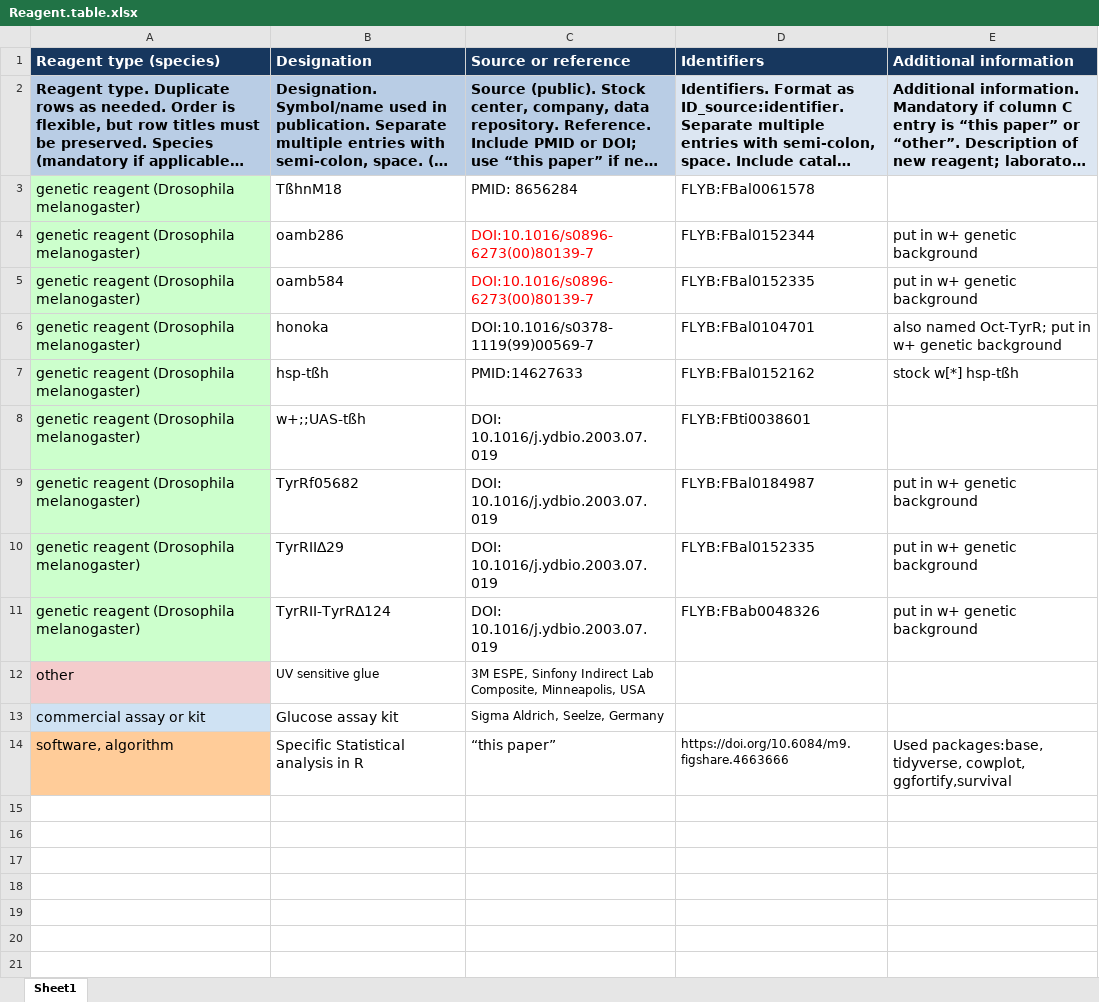
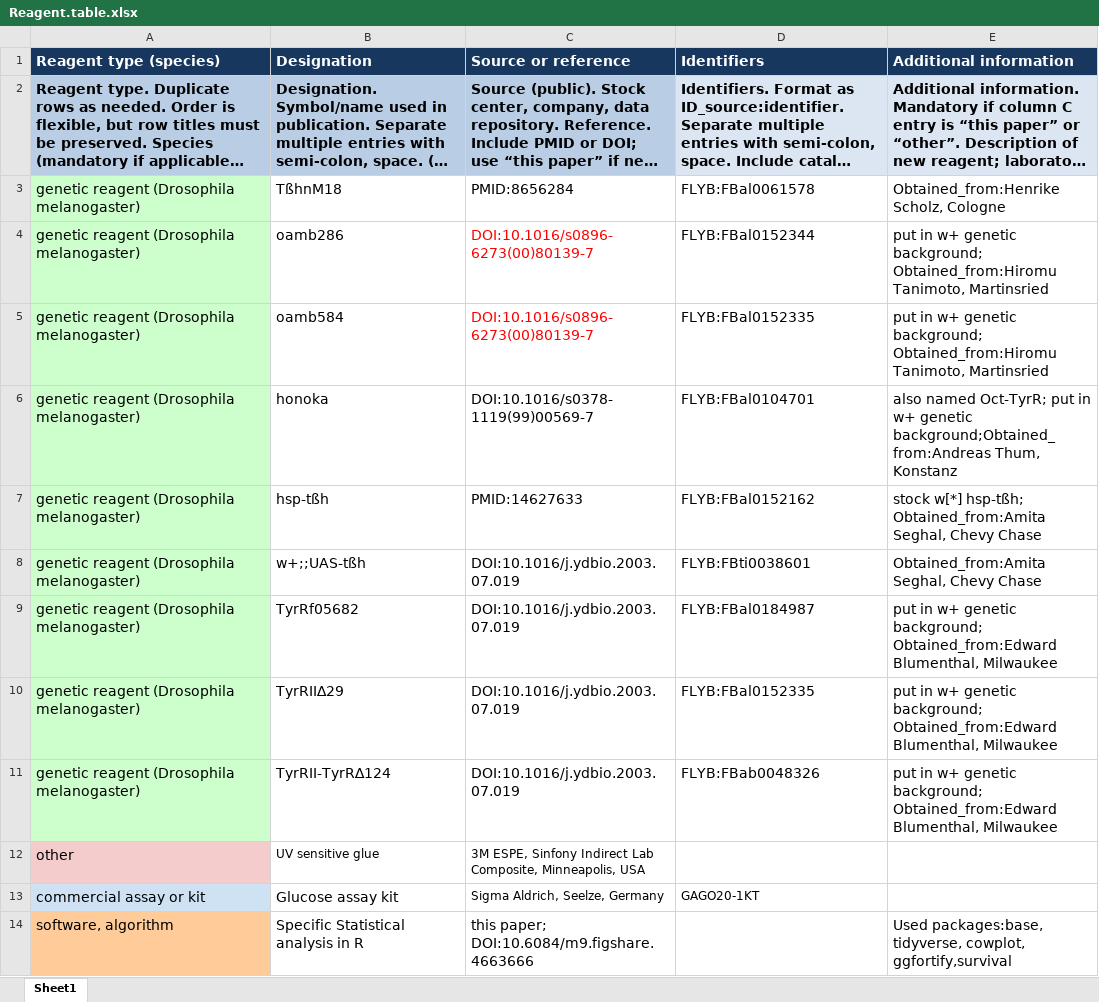
Before and after one commit to jcolomb/Octopamine-and-Tyramine-play-a-role-in-the-counterregulatory-response-to-sugar-deficit-in-Drosophila, an Excel workbook: figures_submission/Reagent.table.xlsx, sheet Sheet1, drawn as a sheet; long unchanged cells end in …; values as stored, in another font and other column widths than the file's, no borders; the diff names each change by its address in the sheet, - before the commit and + after, or states it on an @@ line.

Commit message:
add ART

```diff
--- a/figures_submission/Reagent.table.xlsx (sheet Sheet1)
+++ b/figures_submission/Reagent.table.xlsx (sheet Sheet1)
-C3 (Source or reference): PMID: 8656284
+C3 (Source or reference): PMID:8656284
-E3 (Additional information): (empty)
+E3 (Additional information): Obtained_from:Henrike Scholz, Cologne
-E4:E5 (Additional information): …w+ genetic background
+E4:E5 (Additional information): …w+ genetic background; Obtained_from:Hiromu Tanimoto, Martinsried
-E6 (Additional information): …w+ genetic background
+E6 (Additional information): …w+ genetic background;Obtained_from:Andreas Thum, Konstanz
-E7 (Additional information): stock w[*] hsp-tßh
+E7 (Additional information): stock w[*] hsp-tßh; Obtained_from:Amita Seghal, Chevy Chase
-C8:C11 (Source or reference): DOI: 10.1016/j.ydbio.2003.07.019
+C8:C11 (Source or reference): DOI:10.1016/j.ydbio.2003.07.019
-E8 (Additional information): (empty)
+E8 (Additional information): Obtained_from:Amita Seghal, Chevy Chase
-E9:E11 (Additional information): …w+ genetic background
+E9:E11 (Additional information): …w+ genetic background; Obtained_from:Edward Blumenthal, Milwaukee
-D13 (Identifiers): (empty)
+D13 (Identifiers): GAGO20-1KT
-C14 (Source or reference): “this paper”
+C14 (Source or reference): this paper; DOI:10.6084/m9.figshare.4663666
-D14 (Identifiers): https://doi.org/10.6084/m9.figshare.4663666
+D14 (Identifiers): (empty)
```
